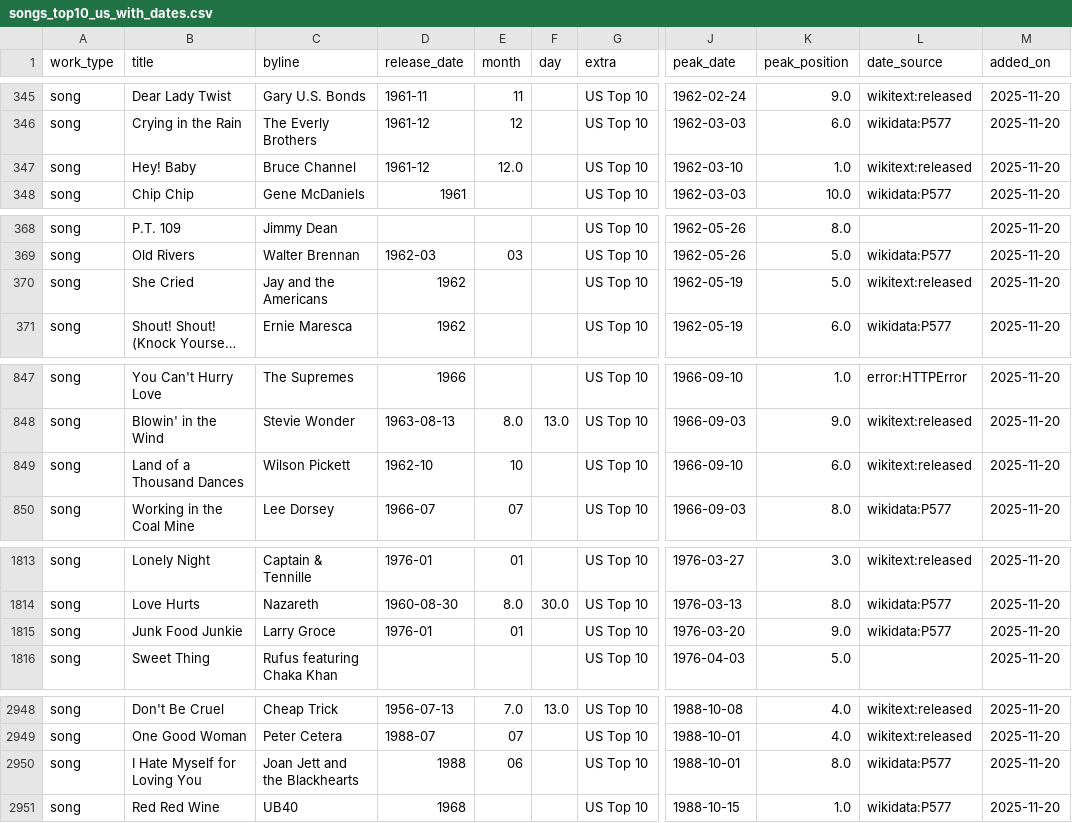
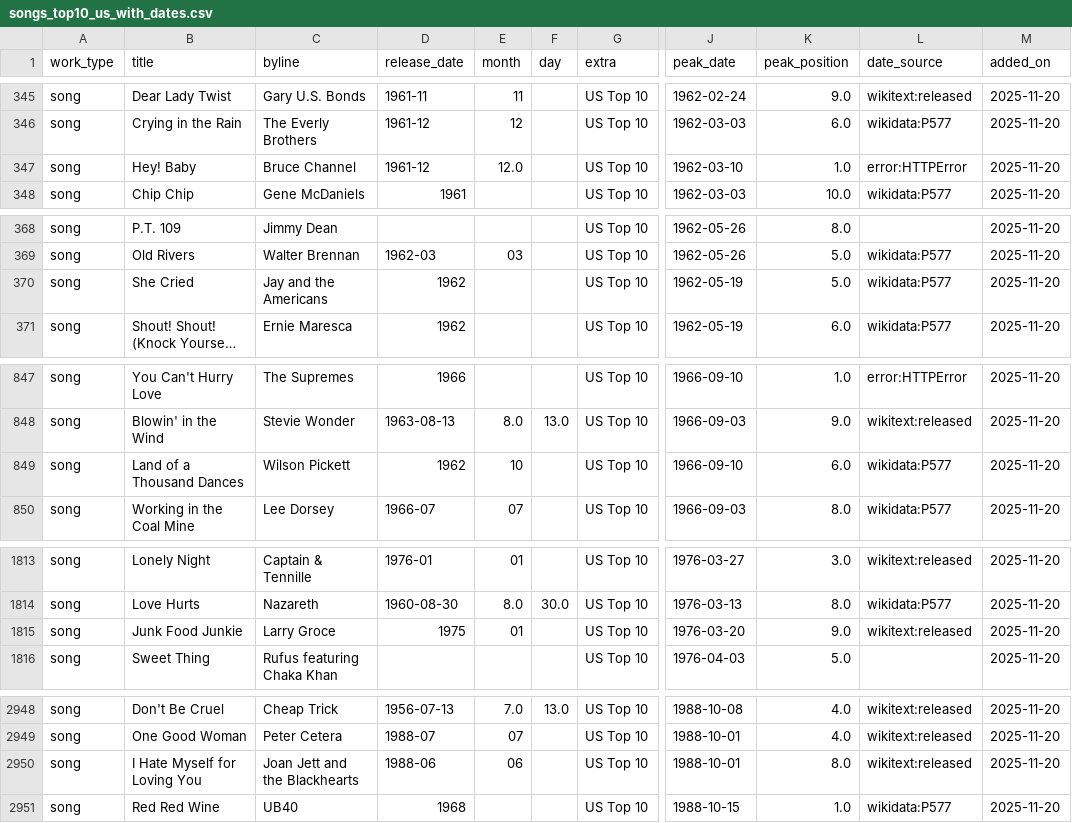
Before and after one commit to 66fishmarket-droid/STRUMOTDSeedGen, a CSV file: data/songs_top10_us_with_dates.csv, drawn as a sheet; only a part is shown, gaps mark what is left out; long unchanged cells end in …; the diff covers the shown part only; the diff names each change by its address in the sheet, - before the commit and + after, or states it on an @@ line.

Commit message:
Auto-update Top10 song release dates (delta)

```diff
--- a/data/songs_top10_us_with_dates.csv
+++ b/data/songs_top10_us_with_dates.csv
-L347 (date_source): wikitext:released
+L347 (date_source): error:HTTPError
-L370 (date_source): wikitext:released
+L370 (date_source): wikidata:P577
-D849 (release_date): 1962-10
+D849 (release_date): 1962
-L849 (date_source): wikitext:released
+L849 (date_source): wikidata:P577
-D1815 (release_date): 1976-01
+D1815 (release_date): 1975
-L1815 (date_source): wikidata:P577
+L1815 (date_source): wikitext:released
-D2950 (release_date): 1988
+D2950 (release_date): 1988-06
-L2950 (date_source): wikidata:P577
+L2950 (date_source): wikitext:released
```
Also changed, not shown: 10 edited cells elsewhere in this file.
